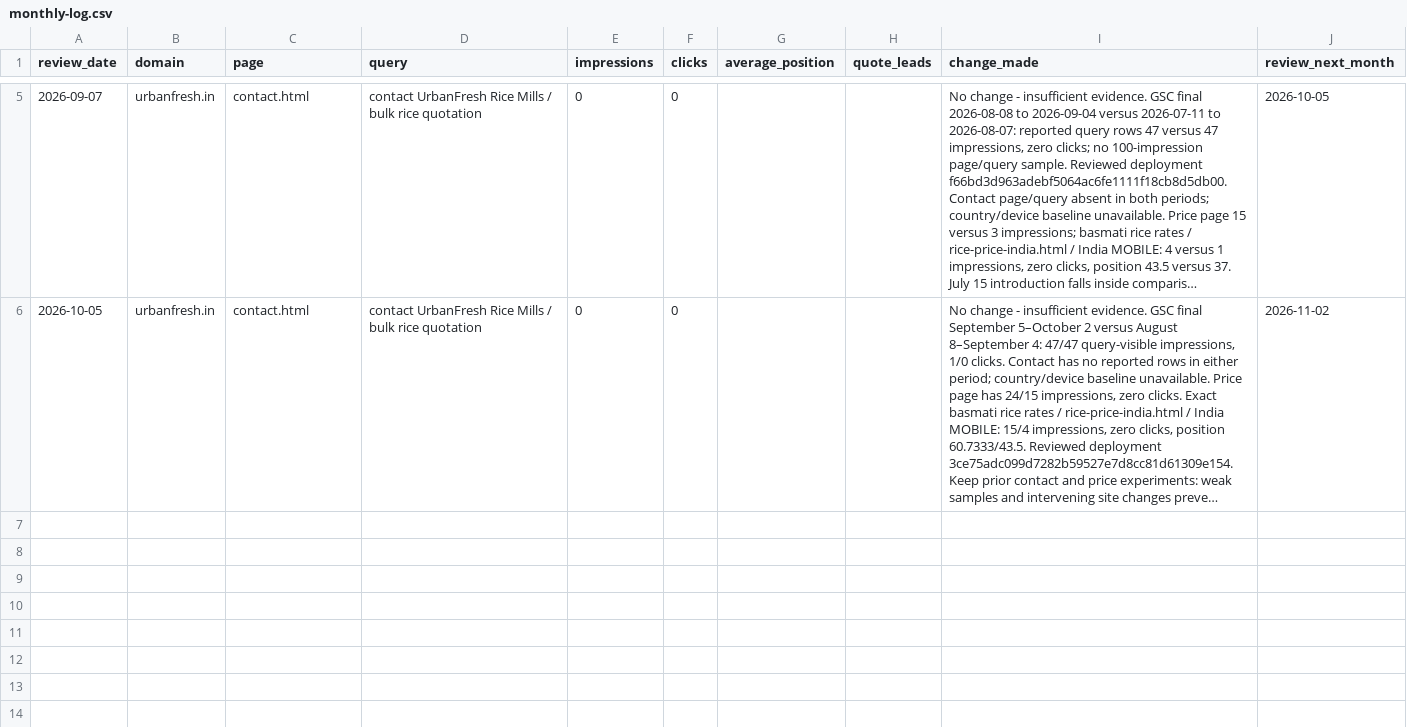
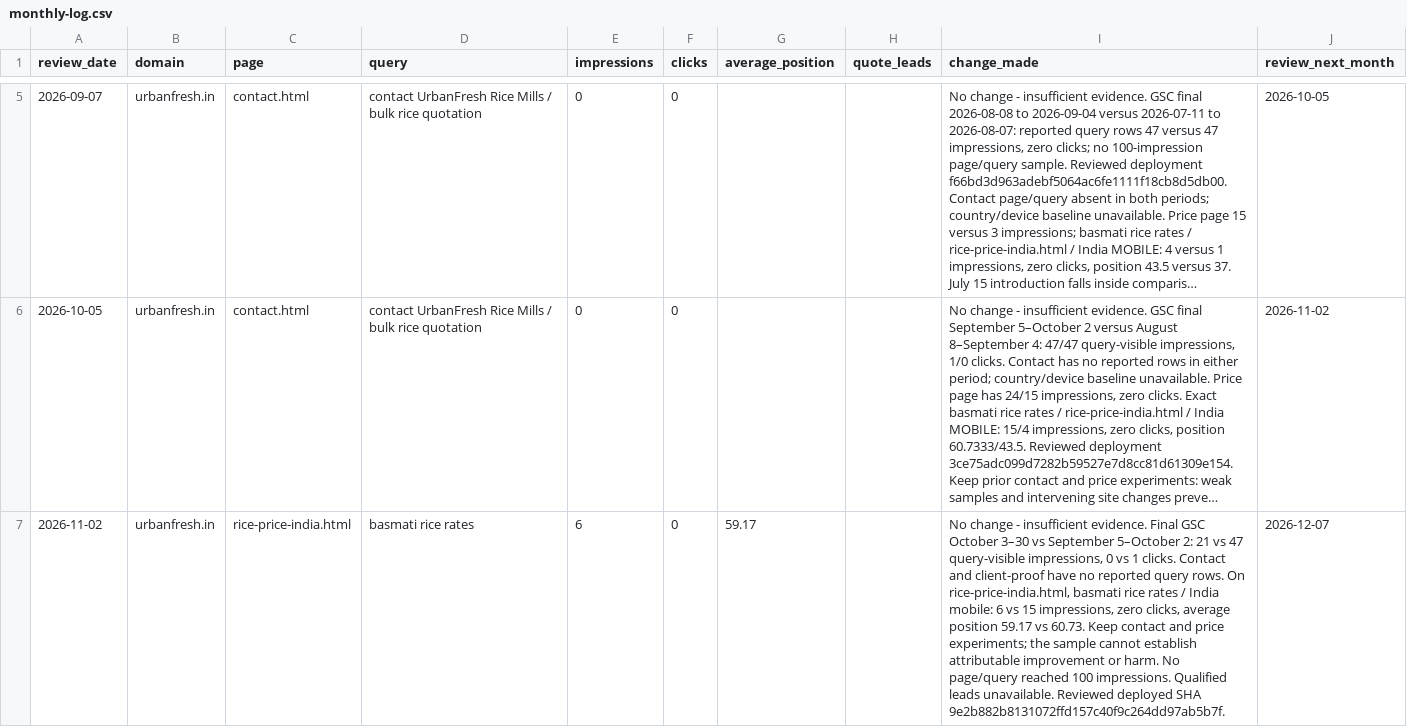
Before and after one commit to sanjitchak/urbanfresh, a CSV file: seo/monthly-log.csv, drawn as a sheet; only a part is shown, gaps mark what is left out; long unchanged cells end in …; the diff names each change by its address in the sheet, - before the commit and + after, or states it on an @@ line.

Commit message:
Monthly SEO: record November evidence review

```diff
--- a/seo/monthly-log.csv
+++ b/seo/monthly-log.csv
+row 7: 2026-11-02 | urbanfresh.in | rice-price-india.html | basmati rice rates | 6 | 0 | 59.17 |  | No change - insufficient evidence. Final GSC October 3–30 vs September 5–October 2: 21 vs 47 query-visible impressions, 0 vs 1 clicks. Contact and client-proof have no reported query rows. On rice-price-india.html, basmati rice rates / India mobile: 6 vs 15 impressions, zero clicks, average position 59.17 vs 60.73. Keep contact and price experiments; the sample cannot establish attributable improvement or harm. No page/query reached 100 impressions. Qualified leads unavailable. Reviewed deployed SHA 9e2b882b8131072ffd157c40f9c264dd97ab5b7f. | 2026-12-07
```
Also changed, not shown: 1 other file.
